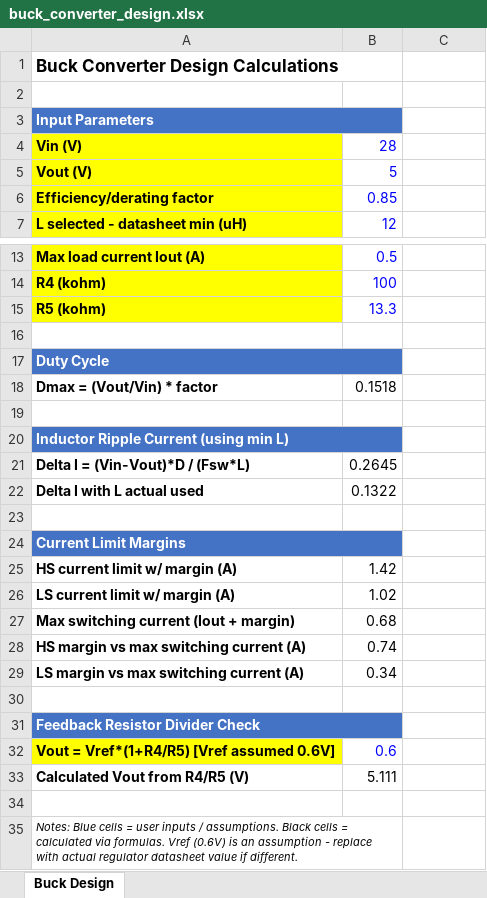
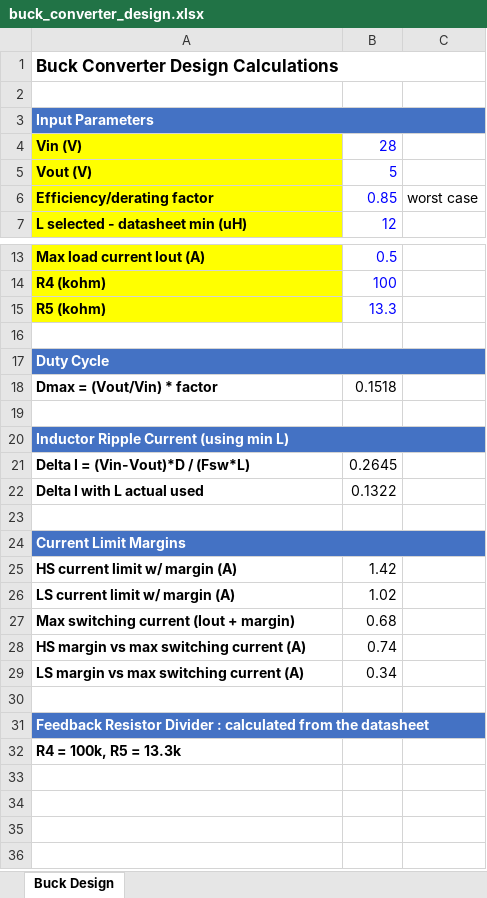
Before and after one commit to selva-ragaavan/AVIONIX-28, an Excel workbook: Design_calc/buck_converter_design.xlsx, sheet Buck Design, drawn as a sheet; only a part is shown, gaps mark what is left out; values as stored, in another font and other column widths than the file's, no borders; removed rows and columns are numbered as before the commit, all else as after; the diff names each change by its address in the sheet, - before the commit and + after, or states it on an @@ line.

Commit message:
added symbols and fprint for buck

```diff
--- a/Design_calc/buck_converter_design.xlsx (sheet Buck Design)
+++ b/Design_calc/buck_converter_design.xlsx (sheet Buck Design)
-A1:B1 merged
+A1:C1 merged
-A3:B3 merged
+A3:C3 merged
-C3 fill: none
+C3 fill: #4472C4
-C6: (empty)
+C6: worst case
-A17:B17 merged
+A17:C17 merged
-C17 fill: none
+C17 fill: #4472C4
-A20:B20 merged
+A20:C20 merged
-C20 fill: none
+C20 fill: #4472C4
-A24:B24 merged
+A24:C24 merged
-C24 fill: none
+C24 fill: #4472C4
-A31: Feedback Resistor Divider Check
+A31: Feedback Resistor Divider : calculated from the datasheet
-A31:B31 merged
+A31:C31 merged
-C31 fill: none
+C31 fill: #4472C4
-row 32: Vout = Vref*(1+R4/R5) [Vref assumed 0.6V] | 0.6
-row 33: Calculated Vout from R4/R5 (V) | 5.111
-row 34: (empty)
-A32: Notes: Blue cells = user inputs / assumptions. Black cells = calculated via formulas. Vref (0.6V) is an assumption - replace with actual regulator datasheet value if different.
+A32: R4 = 100k, R5 = 13.3k
@@ A32 bold: off → on, italic: on → off, text size: larger @@
-A35:B35 merged
```
Also changed, not shown: 14 other files.
